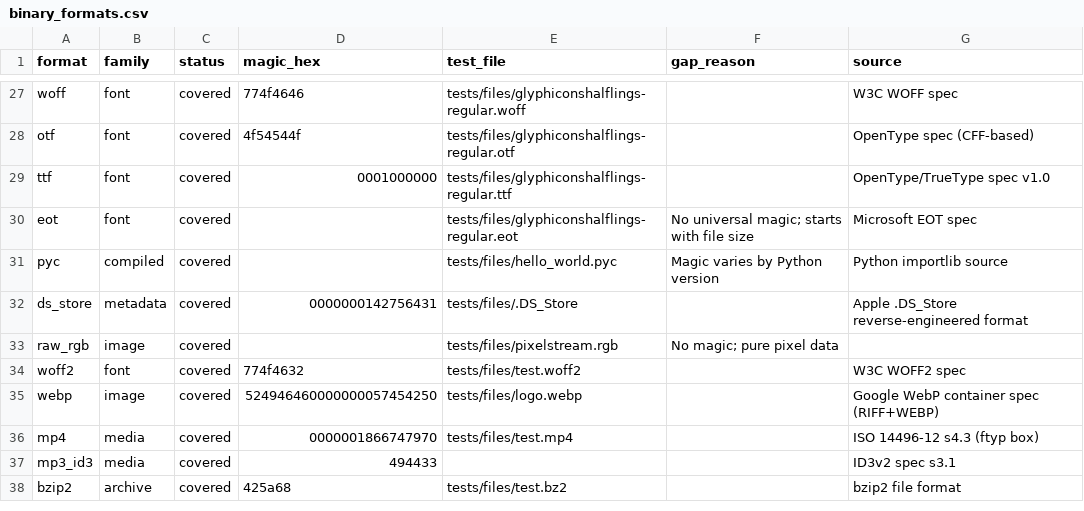
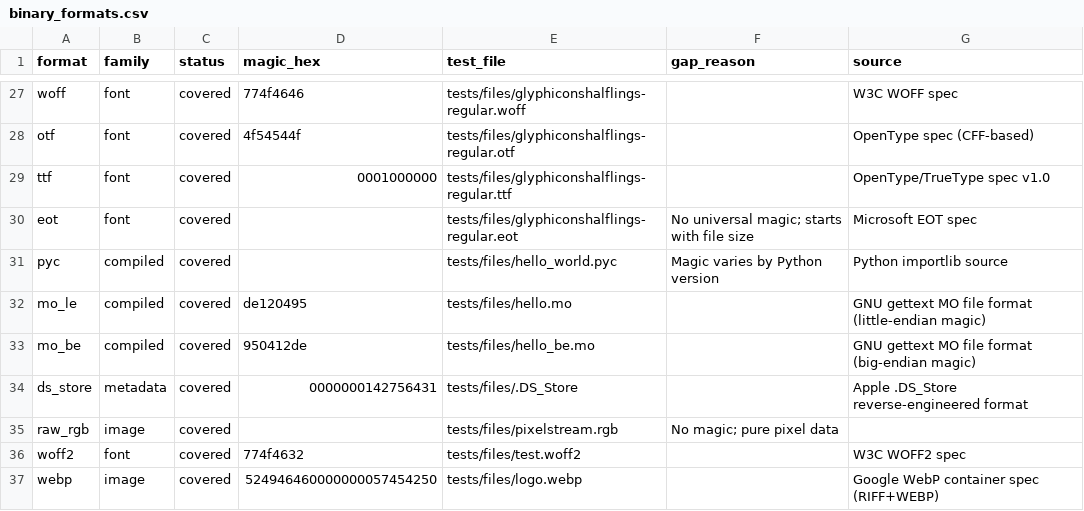
Before and after one commit to binaryornot/binaryornot, a CSV file: src/binaryornot/data/binary_formats.csv, drawn as a sheet; only a part is shown, gaps mark what is left out; the shorter side is filled out with more unchanged rows.

Commit message:
Detect compiled gettext .mo catalogs as binary
Two people confirmed the same symptom on issue #655: a compiled
gettext translation catalog (.mo) gets classified as text, so
cookiecutter and similar tools copy it byte for byte instead of
treating it as an opaque binary blob.

Added the extension to the known binary list, plus both byte
order variants of the MO magic number to the signature table for
good measure, since the file starts with one every time regardless
of the extension it's given.

Included two minimal synthetic .mo files (little and big endian)
under tests/files, built from the header layout in the gettext
manual, since a real compiled catalog would need msgfmt on hand
just to regenerate.

```diff
--- a/src/binaryornot/data/binary_formats.csv
+++ b/src/binaryornot/data/binary_formats.csv
@@ -31,2 +31,4 @@ eot,font,covered,,tests/files/glyphiconshalflings-regular.eot,No universal magic
 pyc,compiled,covered,,tests/files/hello_world.pyc,Magic varies by Python version,Python importlib source
+mo_le,compiled,covered,de120495,tests/files/hello.mo,,GNU gettext MO file format (little-endian magic)
+mo_be,compiled,covered,950412de,tests/files/hello_be.mo,,GNU gettext MO file format (big-endian magic)
 ds_store,metadata,covered,0000000142756431,tests/files/.DS_Store,,Apple .DS_Store reverse-engineered format
```
Also changed, not shown: src/binaryornot/data/binary_extensions.csv, 3 other files.
